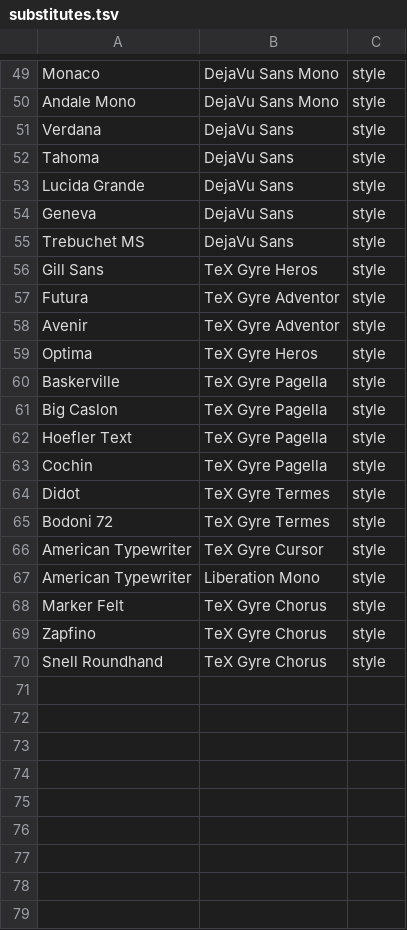
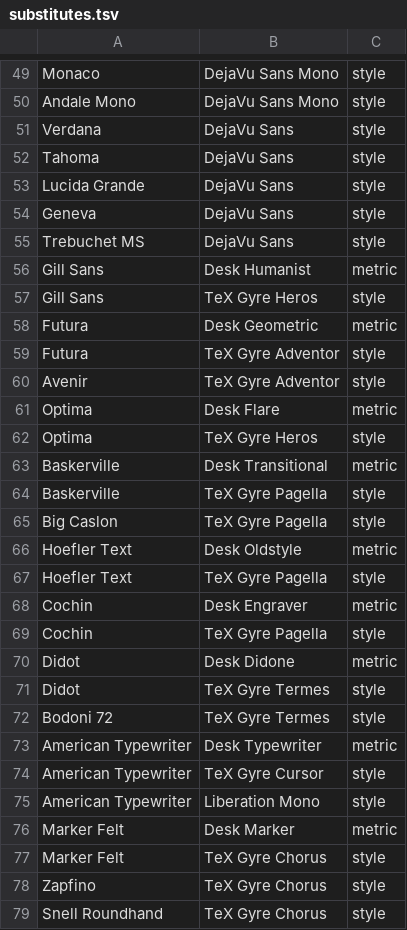
Before and after one commit to brahm/desk, a TSV file: data/fonts/substitutes.tsv, drawn as a sheet; only a part is shown, gaps mark what is left out.

```diff
--- a/data/fonts/substitutes.tsv
+++ b/data/fonts/substitutes.tsv
@@ -55,14 +55,23 @@ Geneva	DejaVu Sans	style
 Trebuchet MS	DejaVu Sans	style
+Gill Sans	Desk Humanist	metric
 Gill Sans	TeX Gyre Heros	style
+Futura	Desk Geometric	metric
 Futura	TeX Gyre Adventor	style
 Avenir	TeX Gyre Adventor	style
+Optima	Desk Flare	metric
 Optima	TeX Gyre Heros	style
+Baskerville	Desk Transitional	metric
 Baskerville	TeX Gyre Pagella	style
 Big Caslon	TeX Gyre Pagella	style
+Hoefler Text	Desk Oldstyle	metric
 Hoefler Text	TeX Gyre Pagella	style
+Cochin	Desk Engraver	metric
 Cochin	TeX Gyre Pagella	style
+Didot	Desk Didone	metric
 Didot	TeX Gyre Termes	style
 Bodoni 72	TeX Gyre Termes	style
+American Typewriter	Desk Typewriter	metric
 American Typewriter	TeX Gyre Cursor	style
 American Typewriter	Liberation Mono	style
+Marker Felt	Desk Marker	metric
 Marker Felt	TeX Gyre Chorus	style
```
Also changed, not shown: 55 other files.
